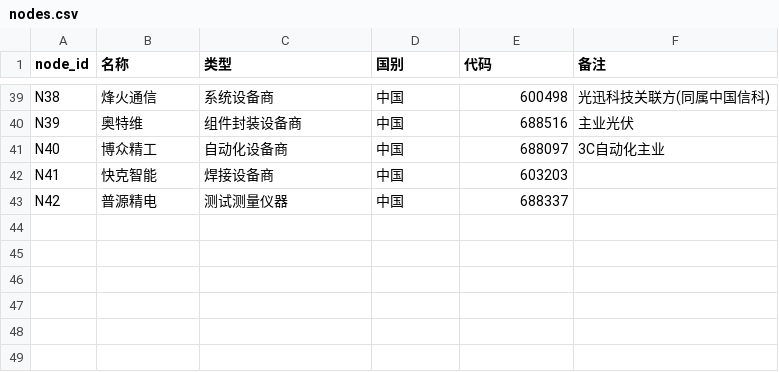
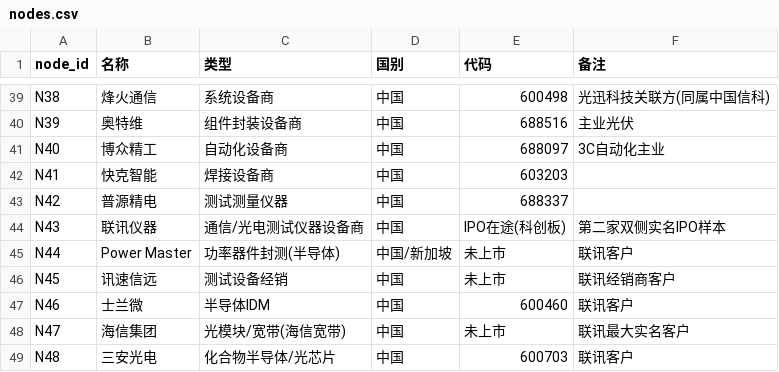
Before and after one commit to pojoker/workflow-rehearsal, a CSV file: output/nodes.csv, drawn as a sheet; only a part is shown, gaps mark what is left out; the diff names each change by its address in the sheet, - before the commit and + after, or states it on an @@ line.

```diff
--- a/output/nodes.csv
+++ b/output/nodes.csv
+row 44: N43 | 联讯仪器 | 通信/光电测试仪器设备商 | 中国 | IPO在途(科创板) | 第二家双侧实名IPO样本
+row 45: N44 | Power Master | 功率器件封测(半导体) | 中国/新加坡 | 未上市 | 联讯客户
+row 46: N45 | 讯速信远 | 测试设备经销 | 中国 | 未上市 | 联讯经销商客户
+row 47: N46 | 士兰微 | 半导体IDM | 中国 | 600460 | 联讯客户
+row 48: N47 | 海信集团 | 光模块/宽带(海信宽带) | 中国 | 未上市 | 联讯最大实名客户
+row 49: N48 | 三安光电 | 化合物半导体/光芯片 | 中国 | 600703 | 联讯客户
```
Also changed, not shown: output/edges.csv, 12 other files.
